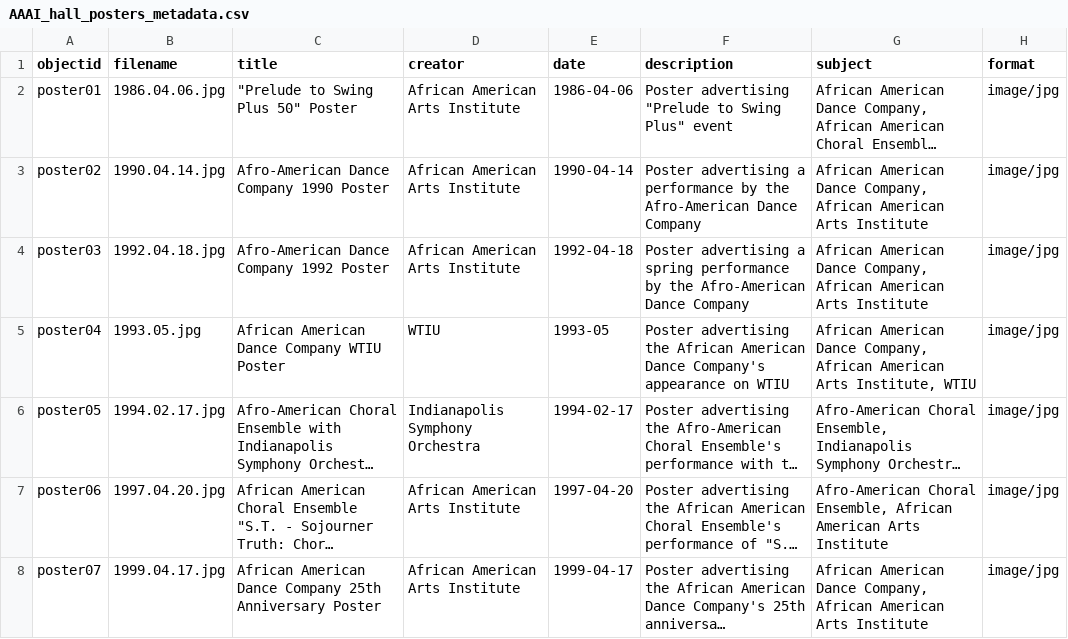
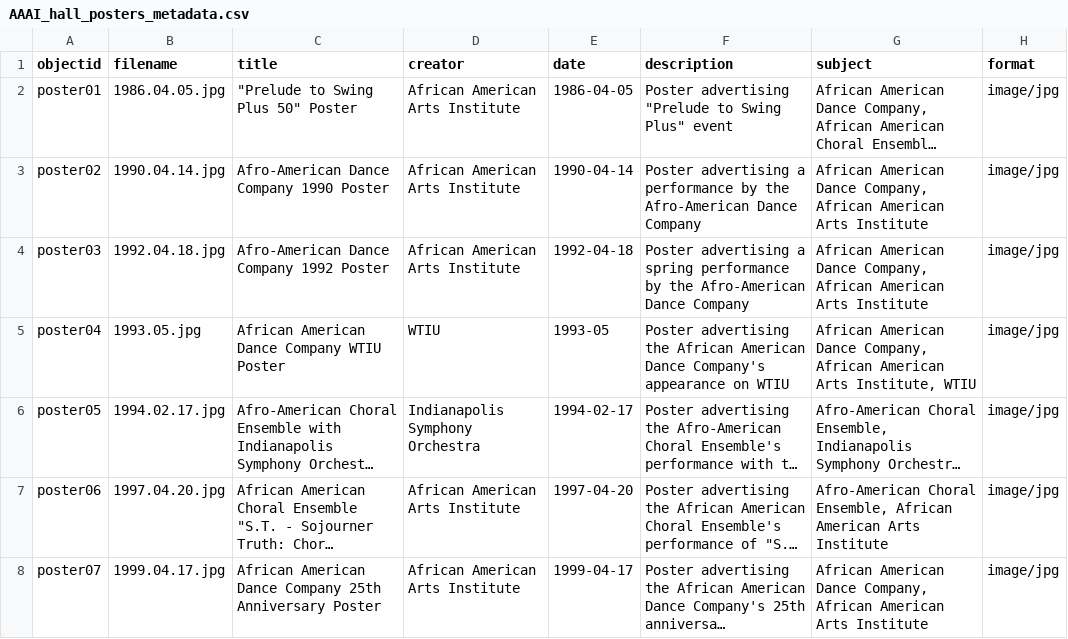
Before and after one commit to dvesper729/AAAI_Hall_Posters, a CSV file: _data/AAAI_hall_posters_metadata.csv, drawn as a sheet; only a part is shown; long unchanged cells end in …; the diff names each change by its address in the sheet, - before the commit and + after, or states it on an @@ line.

Commit message:
Update AAAI_hall_posters_metadata.csv

```diff
--- a/_data/AAAI_hall_posters_metadata.csv
+++ b/_data/AAAI_hall_posters_metadata.csv
-B2 (filename): 1986.04.06.jpg
+B2 (filename): 1986.04.05.jpg
-E2 (date): 1986-04-06
+E2 (date): 1986-04-05
```
